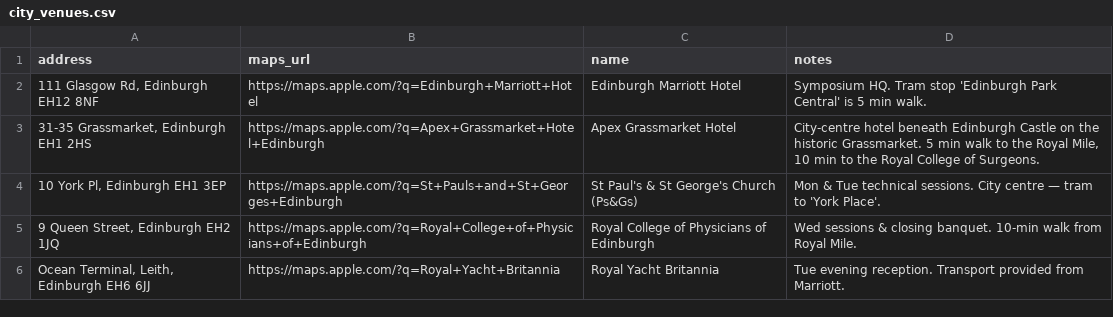
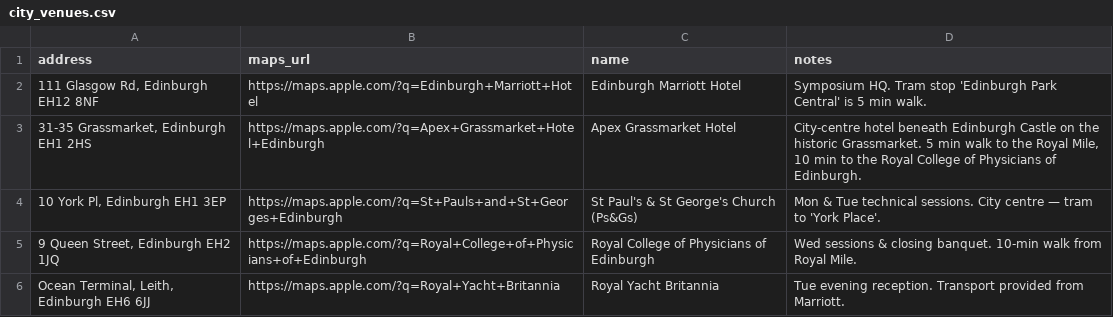
Before and after one commit to tjp0077-coder/Telboy-SETP, a CSV file: glide_export/city_venues.csv, drawn as a sheet.

```diff
--- a/glide_export/city_venues.csv
+++ b/glide_export/city_venues.csv
@@ -2,3 +2,3 @@ address,maps_url,name,notes
 "111 Glasgow Rd, Edinburgh EH12 8NF",https://maps.apple.com/?q=Edinburgh+Marriott+Hotel,Edinburgh Marriott Hotel,Symposium HQ. Tram stop 'Edinburgh Park Central' is 5 min walk.
-"31-35 Grassmarket, Edinburgh EH1 2HS",https://maps.apple.com/?q=Apex+Grassmarket+Hotel+Edinburgh,Apex Grassmarket Hotel,"City-centre hotel beneath Edinburgh Castle on the historic Grassmarket. 5 min walk to the Royal Mile, 10 min to the Royal College of Surgeons."
+"31-35 Grassmarket, Edinburgh EH1 2HS",https://maps.apple.com/?q=Apex+Grassmarket+Hotel+Edinburgh,Apex Grassmarket Hotel,"City-centre hotel beneath Edinburgh Castle on the historic Grassmarket. 5 min walk to the Royal Mile, 10 min to the Royal College of Physicians of Edinburgh."
 "10 York Pl, Edinburgh EH1 3EP",https://maps.apple.com/?q=St+Pauls+and+St+Georges+Edinburgh,St Paul's & St George's Church (Ps&Gs),Mon & Tue technical sessions. City centre — tram to 'York Place'.
```
Also changed, not shown: glide_export/schedule.csv, 2 other files.
